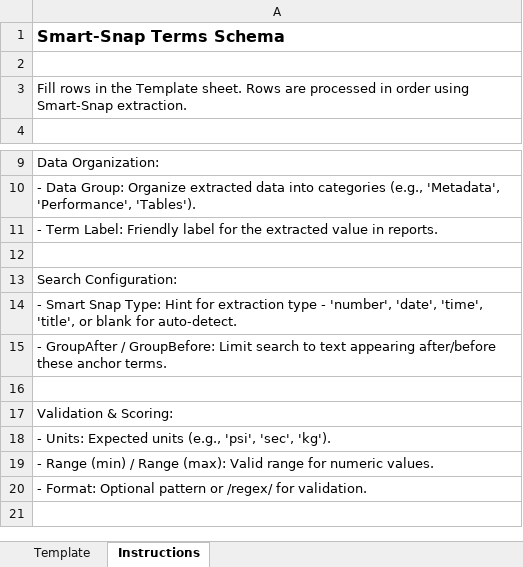
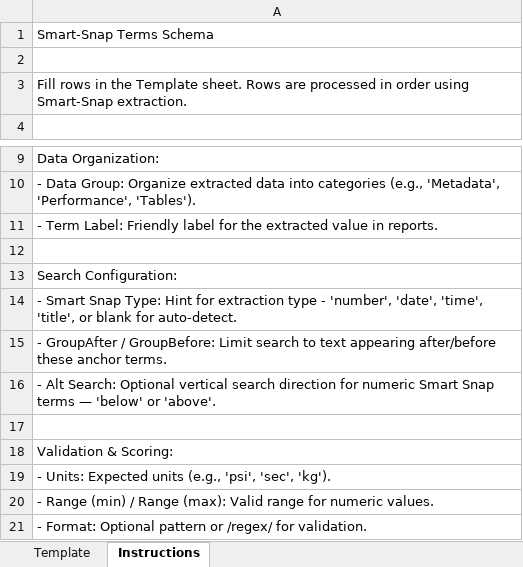
Before and after one commit to wodsyfounder-dotcom/PDF_Scanner, an Excel workbook: user_inputs/terms.schema.smartsnap.xlsx, sheet Instructions, drawn as a sheet; only a part is shown, gaps mark what is left out; the shorter side is filled out with more unchanged rows; values as stored, in another font and other column widths than the file's, no borders; the diff names each change by its address in the sheet, - before the commit and + after, or states it on an @@ line.

Commit message:
debug slt search

```diff
--- a/user_inputs/terms.schema.smartsnap.xlsx (sheet Instructions)
+++ b/user_inputs/terms.schema.smartsnap.xlsx (sheet Instructions)
-A1 bold: on
+A1 bold: off, text size: smaller
+row 16: - Alt Search: Optional vertical search direction for numeric Smart Snap terms — 'below' or 'above'.
```
Also changed, not shown: sheet Template, user_inputs/plot_terms.xlsx, 10 other files.
